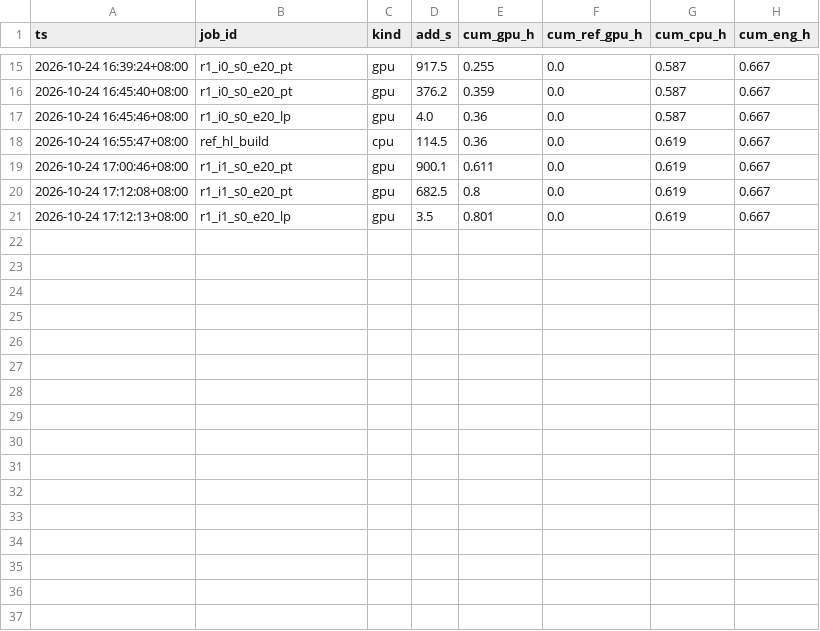
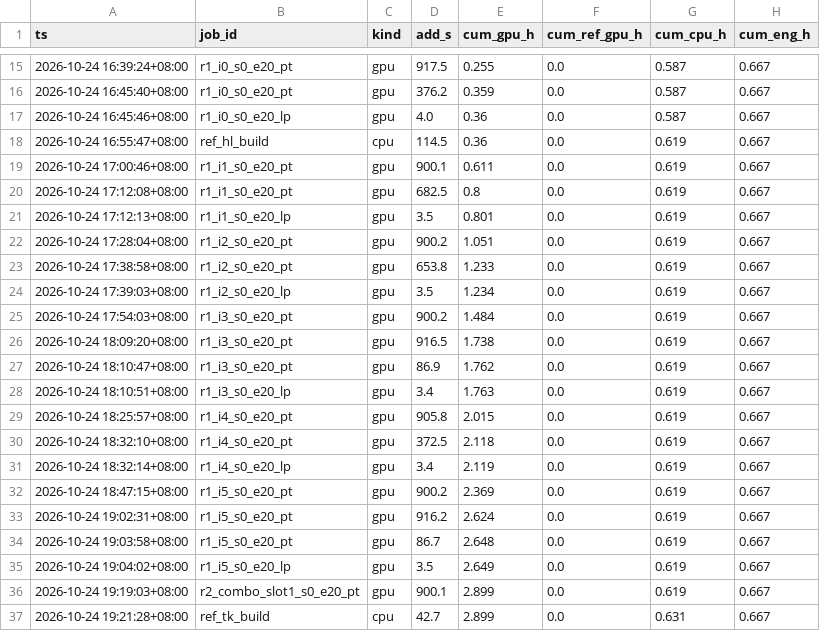
Before and after one commit to geziang/ECG, a CSV file: ECG_SSL_LFBT-main/runlog/THESIS_INC_20261024/resource_usage.csv, drawn as a sheet; only a part is shown, gaps mark what is left out.

```diff
--- a/ECG_SSL_LFBT-main/runlog/THESIS_INC_20261024/resource_usage.csv
+++ b/ECG_SSL_LFBT-main/runlog/THESIS_INC_20261024/resource_usage.csv
@@ -21 +21,17 @@ ts,job_id,kind,add_s,cum_gpu_h,cum_ref_gpu_h,cum_cpu_h,cum_eng_h
 2026-10-24 17:12:13+08:00,r1_i1_s0_e20_lp,gpu,3.5,0.801,0.0,0.619,0.667
+2026-10-24 17:28:04+08:00,r1_i2_s0_e20_pt,gpu,900.2,1.051,0.0,0.619,0.667
+2026-10-24 17:38:58+08:00,r1_i2_s0_e20_pt,gpu,653.8,1.233,0.0,0.619,0.667
+2026-10-24 17:39:03+08:00,r1_i2_s0_e20_lp,gpu,3.5,1.234,0.0,0.619,0.667
+2026-10-24 17:54:03+08:00,r1_i3_s0_e20_pt,gpu,900.2,1.484,0.0,0.619,0.667
+2026-10-24 18:09:20+08:00,r1_i3_s0_e20_pt,gpu,916.5,1.738,0.0,0.619,0.667
+2026-10-24 18:10:47+08:00,r1_i3_s0_e20_pt,gpu,86.9,1.762,0.0,0.619,0.667
+2026-10-24 18:10:51+08:00,r1_i3_s0_e20_lp,gpu,3.4,1.763,0.0,0.619,0.667
+2026-10-24 18:25:57+08:00,r1_i4_s0_e20_pt,gpu,905.8,2.015,0.0,0.619,0.667
+2026-10-24 18:32:10+08:00,r1_i4_s0_e20_pt,gpu,372.5,2.118,0.0,0.619,0.667
+2026-10-24 18:32:14+08:00,r1_i4_s0_e20_lp,gpu,3.4,2.119,0.0,0.619,0.667
+2026-10-24 18:47:15+08:00,r1_i5_s0_e20_pt,gpu,900.2,2.369,0.0,0.619,0.667
+2026-10-24 19:02:31+08:00,r1_i5_s0_e20_pt,gpu,916.2,2.624,0.0,0.619,0.667
+2026-10-24 19:03:58+08:00,r1_i5_s0_e20_pt,gpu,86.7,2.648,0.0,0.619,0.667
+2026-10-24 19:04:02+08:00,r1_i5_s0_e20_lp,gpu,3.5,2.649,0.0,0.619,0.667
+2026-10-24 19:19:03+08:00,r2_combo_slot1_s0_e20_pt,gpu,900.1,2.899,0.0,0.619,0.667
+2026-10-24 19:21:28+08:00,ref_tk_build,cpu,42.7,2.899,0.0,0.631,0.667
```
Also changed, not shown: ECG_SSL_LFBT-main/runlog/THESIS_INC_20261024/results.csv, 35 other files.
